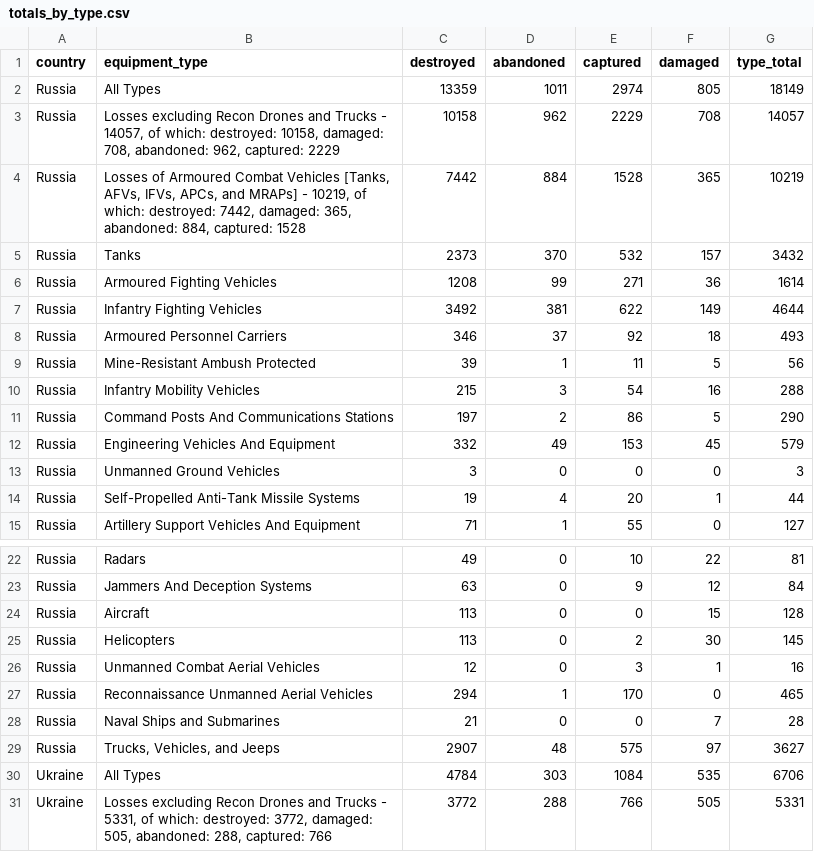
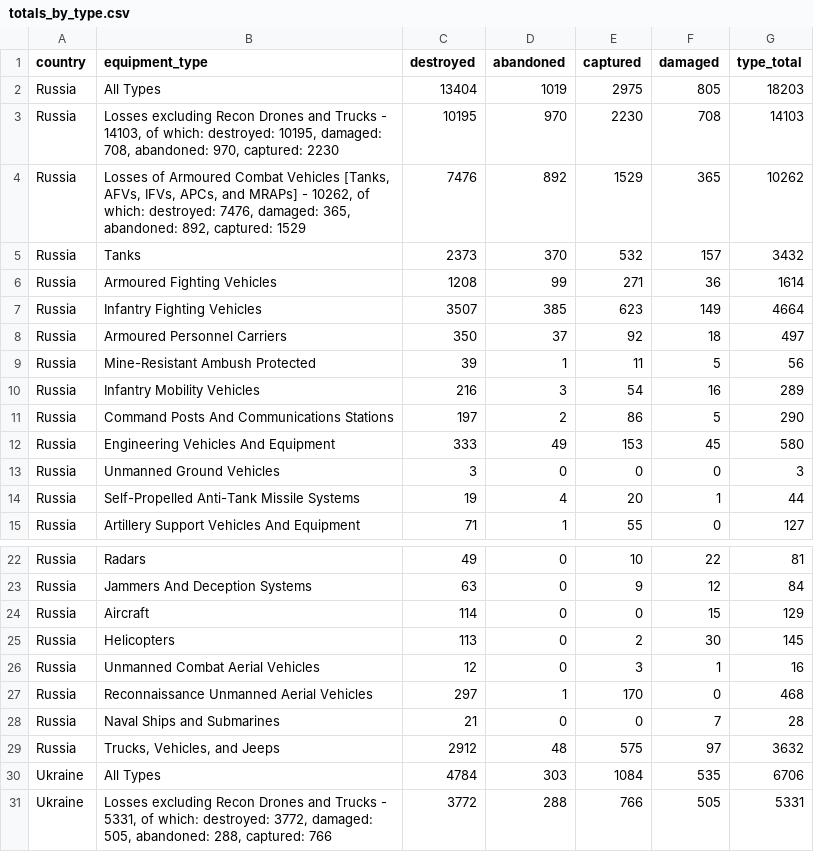
Before and after one commit to scarnecchia/oryx_data, a CSV file: totals_by_type.csv, drawn as a sheet; only a part is shown, gaps mark what is left out.

```diff
--- a/totals_by_type.csv
+++ b/totals_by_type.csv
@@ -1,13 +1,13 @@
 country,equipment_type,destroyed,abandoned,captured,damaged,type_total
-Russia,All Types,13359,1011,2974,805,18149
-Russia,"Losses excluding Recon Drones and Trucks - 14057, of which: destroyed: 10158, damaged: 708, abandoned: 962, captured: 2229",10158,962,2229,708,14057
-Russia,"Losses of Armoured Combat Vehicles [Tanks, AFVs, IFVs, APCs, and MRAPs] - 10219, of which: destroyed: 7442, damaged: 365, abandoned: 884, captured: 1528",7442,884,1528,365,10219
+Russia,All Types,13404,1019,2975,805,18203
+Russia,"Losses excluding Recon Drones and Trucks - 14103, of which: destroyed: 10195, damaged: 708, abandoned: 970, captured: 2230",10195,970,2230,708,14103
+Russia,"Losses of Armoured Combat Vehicles [Tanks, AFVs, IFVs, APCs, and MRAPs] - 10262, of which: destroyed: 7476, damaged: 365, abandoned: 892, captured: 1529",7476,892,1529,365,10262
 Russia,Tanks,2373,370,532,157,3432
 Russia,Armoured Fighting Vehicles,1208,99,271,36,1614
-Russia,Infantry Fighting Vehicles,3492,381,622,149,4644
-Russia,Armoured Personnel Carriers,346,37,92,18,493
+Russia,Infantry Fighting Vehicles,3507,385,623,149,4664
+Russia,Armoured Personnel Carriers,350,37,92,18,497
 Russia,Mine-Resistant Ambush Protected,39,1,11,5,56
-Russia,Infantry Mobility Vehicles,215,3,54,16,288
+Russia,Infantry Mobility Vehicles,216,3,54,16,289
 Russia,Command Posts And Communications Stations,197,2,86,5,290
-Russia,Engineering Vehicles And Equipment,332,49,153,45,579
+Russia,Engineering Vehicles And Equipment,333,49,153,45,580
 Russia,Unmanned Ground Vehicles,3,0,0,0,3
@@ -23,8 +23,8 @@ Russia,Radars,49,0,10,22,81
 Russia,Jammers And Deception Systems,63,0,9,12,84
-Russia,Aircraft,113,0,0,15,128
+Russia,Aircraft,114,0,0,15,129
 Russia,Helicopters,113,0,2,30,145
 Russia,Unmanned Combat Aerial Vehicles,12,0,3,1,16
-Russia,Reconnaissance Unmanned Aerial Vehicles,294,1,170,0,465
+Russia,Reconnaissance Unmanned Aerial Vehicles,297,1,170,0,468
 Russia,Naval Ships and Submarines,21,0,0,7,28
-Russia,"Trucks, Vehicles, and Jeeps",2907,48,575,97,3627
+Russia,"Trucks, Vehicles, and Jeeps",2912,48,575,97,3632
 Ukraine,All Types,4784,303,1084,535,6706
```
Also changed, not shown: daily_count.csv, event_abandoned.csv, 5 other files.
